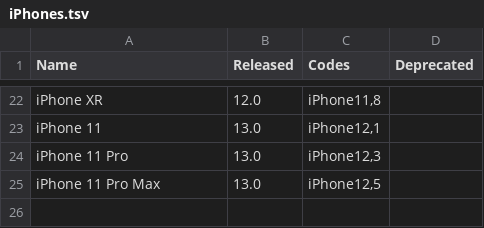
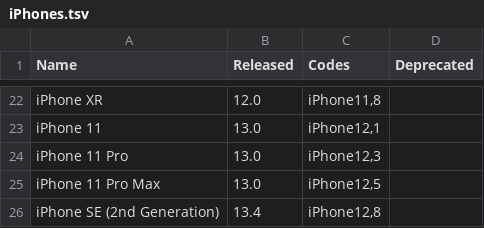
Before and after one commit to detroit-labs/Orchard, a TSV file: Data/iPhones.tsv, drawn as a sheet; only a part is shown, gaps mark what is left out.

Commit message:
Add iPhone SE 2.

```diff
--- a/Data/iPhones.tsv
+++ b/Data/iPhones.tsv
@@ -25 +25,2 @@ iPhone 11 Pro	13.0	iPhone12,3
 iPhone 11 Pro Max	13.0	iPhone12,5	
+iPhone SE (2nd Generation)	13.4	iPhone12,8
```
Also changed, not shown: 6 other files.
